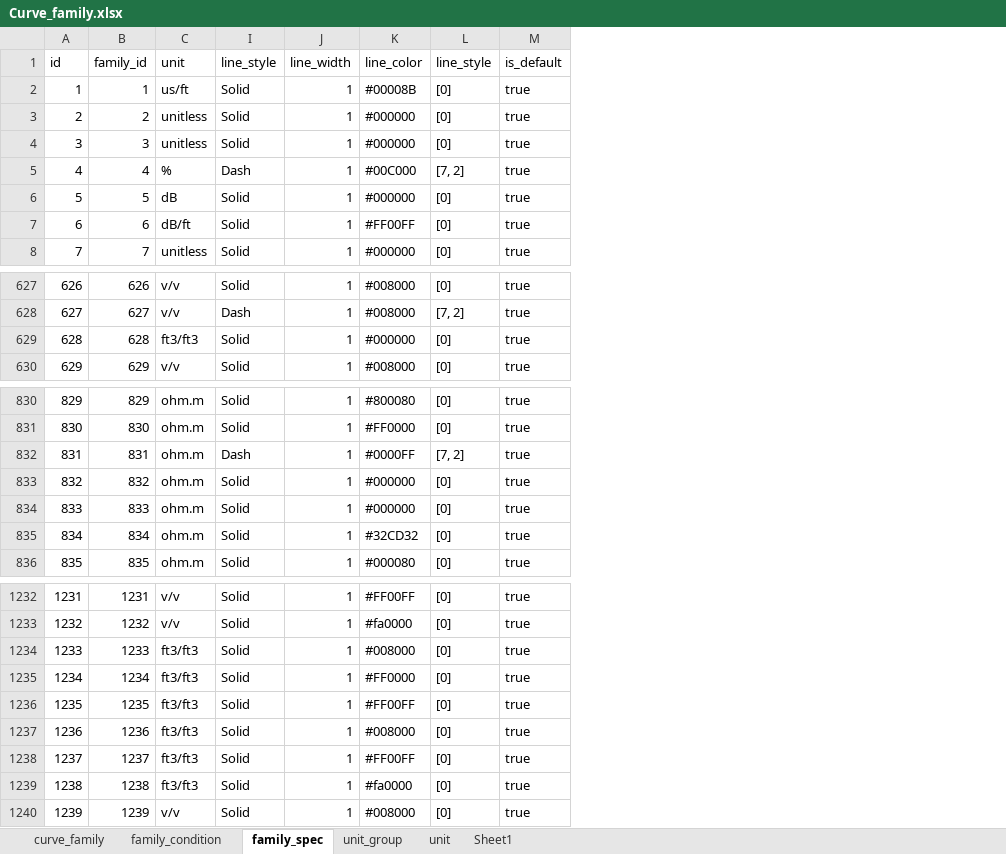
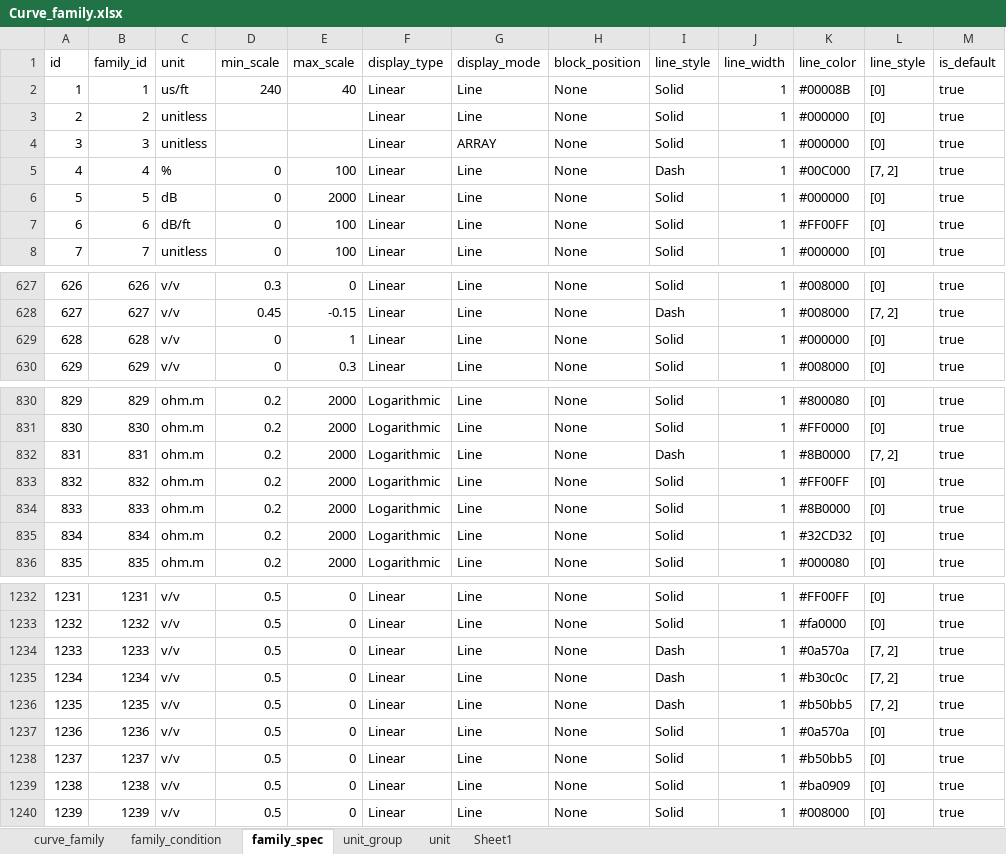
Before and after one commit to hoangbdUET/wi-backend, an Excel workbook: server/family/Curve_family.xlsx, sheet family_spec, drawn as a sheet; only a part is shown, gaps mark what is left out; values as stored, in another font and other column widths than the file's, no cell formats; the diff covers the shown part only; the diff names each change by its address in the sheet, - before the commit and + after, or states it on an @@ line.

Commit message:
update base family

```diff
--- a/server/family/Curve_family.xlsx (sheet family_spec)
+++ b/server/family/Curve_family.xlsx (sheet family_spec)
@@ column D (min_scale) unhidden, rows 2-8: 240 |  |  | 0 | 0 | 0 | 0; rows 627-630: 0.3 | 0.45 | 0 | 0; rows 830-836: all 0.2; rows 1232-1240: all 0.5 @@
@@ column E (max_scale) unhidden, rows 2-8: 40 |  |  | 100 | 2000 | 100 | 100; rows 627-630: 0 | -0.15 | 1 | 0.3; rows 830-836: all 2000; rows 1232-1240: all 0 @@
@@ column F (display_type) unhidden, rows 2-8: all Linear; rows 627-630: all Linear; rows 830-836: all Logarithmic; rows 1232-1240: all Linear @@
@@ column G (display_mode) unhidden, rows 2-8: Line | Line | ARRAY | Line | Line | Line | Line; rows 627-630: all Line; rows 830-836: all Line; rows 1232-1240: all Line @@
@@ column H (block_position) unhidden, rows 2-8: all None; rows 627-630: all None; rows 830-836: all None; rows 1232-1240: all None @@
-C629 (unit): ft3/ft3
+C629 (unit): v/v
-K832 (line_color): #0000FF
+K832 (line_color): #8B0000
-K833 (line_color): #000000
+K833 (line_color): #FF00FF
-K834 (line_color): #000000
+K834 (line_color): #8B0000
-C1234:C1239 (unit): ft3/ft3
+C1234:C1239 (unit): v/v
-I1234:I1236 (line_style): Solid
+I1234:I1236 (line_style): Dash
-K1234 (line_color): #008000
+K1234 (line_color): #0a570a
-L1234:L1236 (line_style): [0]
+L1234:L1236 (line_style): [7, 2]
-K1235 (line_color): #FF0000
+K1235 (line_color): #b30c0c
-K1236 (line_color): #FF00FF
+K1236 (line_color): #b50bb5
-K1237 (line_color): #008000
+K1237 (line_color): #0a570a
-K1238 (line_color): #FF00FF
+K1238 (line_color): #b50bb5
-K1239 (line_color): #fa0000
+K1239 (line_color): #ba0909
```
Also changed, not shown: 4 edited cells elsewhere in this sheet, sheet family_condition, sheet curve_family, cell formats, hidden cells.
